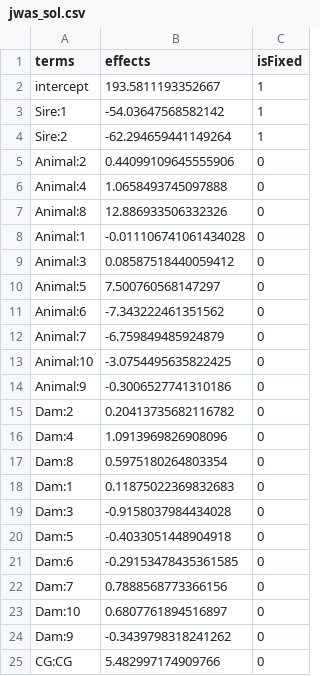
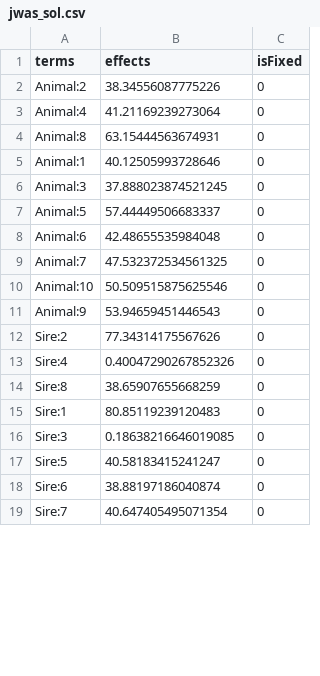
Before and after one commit to Poissonfish/LMMonBoard, a CSV file: myapp/out/jwas_sol.csv, drawn as a sheet; only a part is shown; the diff covers the shown part only.

```diff
--- a/myapp/out/jwas_sol.csv
+++ b/myapp/out/jwas_sol.csv
@@ -1,25 +1,19 @@
 terms,effects,isFixed
-intercept,193.5811193352667,1
-Sire:1,-54.03647568582142,1
-Sire:2,-62.294659441149264,1
-Animal:2,0.44099109645555906,0
-Animal:4,1.0658493745097888,0
-Animal:8,12.886933506332326,0
-Animal:1,-0.011106741061434028,0
-Animal:3,0.08587518440059412,0
-Animal:5,7.500760568147297,0
-Animal:6,-7.343222461351562,0
-Animal:7,-6.759849485924879,0
-Animal:10,-3.0754495635822425,0
-Animal:9,-0.3006527741310186,0
-Dam:2,0.20413735682116782,0
-Dam:4,1.0913969826908096,0
-Dam:8,0.5975180264803354,0
-Dam:1,0.11875022369832683,0
-Dam:3,-0.9158037984434028,0
-Dam:5,-0.4033051448904918,0
-Dam:6,-0.29153478435361585,0
-Dam:7,0.7888568773366156,0
-Dam:10,0.6807761894516897,0
-Dam:9,-0.3439798318241262,0
-CG:CG,5.482997174909766,0
+Animal:2,38.34556087775226,0
+Animal:4,41.21169239273064,0
+Animal:8,63.15444563674931,0
+Animal:1,40.12505993728646,0
+Animal:3,37.888023874521245,0
+Animal:5,57.44449506683337,0
+Animal:6,42.48655535984048,0
+Animal:7,47.532372534561325,0
+Animal:10,50.509515875625546,0
+Animal:9,53.94659451446543,0
+Sire:2,77.34314175567626,0
+Sire:4,0.40047290267852326,0
+Sire:8,38.65907655668259,0
+Sire:1,80.85119239120483,0
+Sire:3,0.18638216646019085,0
+Sire:5,40.58183415241247,0
+Sire:6,38.88197186040874,0
+Sire:7,40.647405495071354,0
```
Also changed, not shown: 2 added rows elsewhere in this file, myapp/out/jwas_LHS.csv, myapp/out/jwas_Z.csv, 9 other files.
